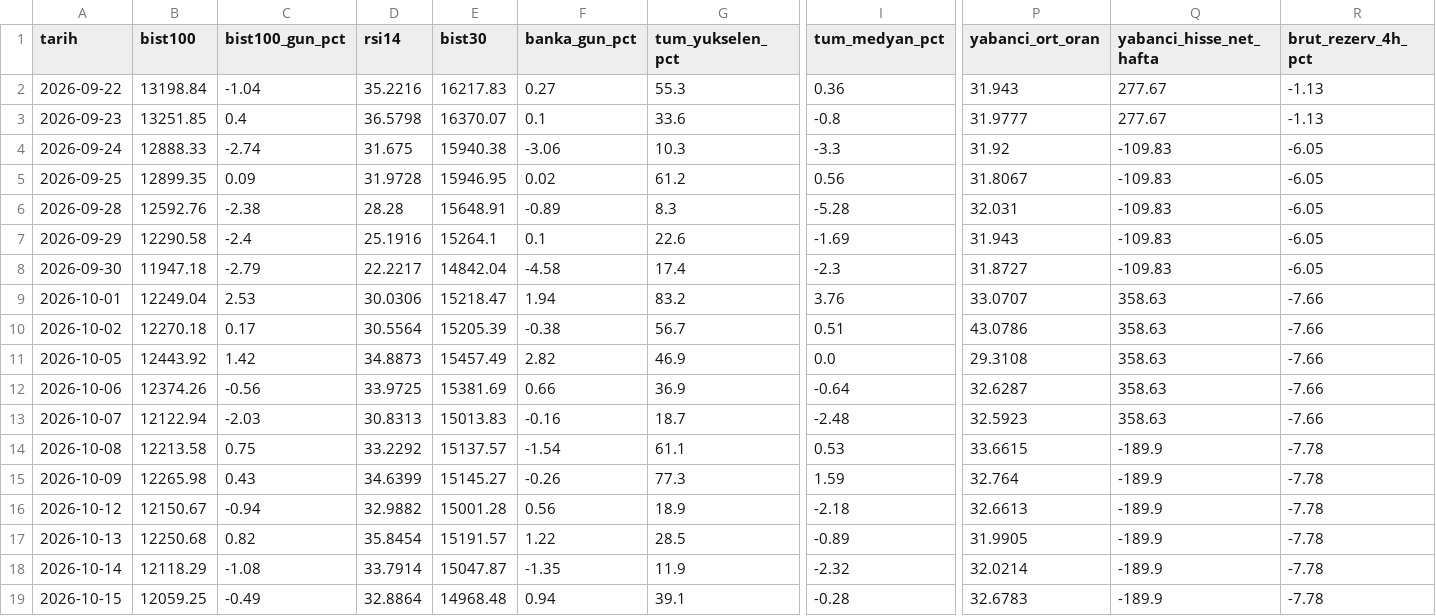
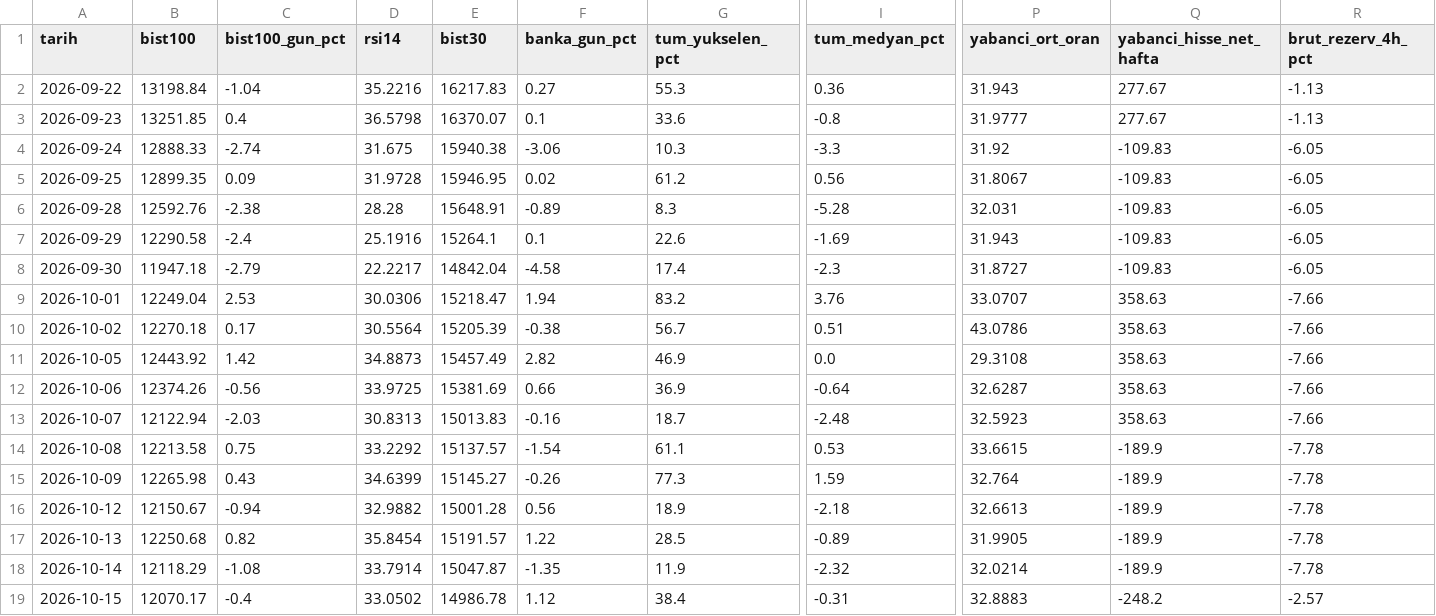
Before and after one commit to OrhanBoyali/bist-radar, a CSV file: output/gunluk_arsiv.csv, drawn as a sheet; only a part is shown, gaps mark what is left out; the diff covers the shown part only; the diff names each change by its address in the sheet, - before the commit and + after, or states it on an @@ line.

```diff
--- a/output/gunluk_arsiv.csv
+++ b/output/gunluk_arsiv.csv
-B19 (bist100): 12059.25
+B19 (bist100): 12070.17
-C19 (bist100_gun_pct): -0.49
+C19 (bist100_gun_pct): -0.4
-D19 (rsi14): 32.8864
+D19 (rsi14): 33.0502
-E19 (bist30): 14968.48
+E19 (bist30): 14986.78
-F19 (banka_gun_pct): 0.94
+F19 (banka_gun_pct): 1.12
-G19 (tum_yukselen_pct): 39.1
+G19 (tum_yukselen_pct): 38.4
-I19 (tum_medyan_pct): -0.28
+I19 (tum_medyan_pct): -0.31
-P19 (yabanci_ort_oran): 32.6783
+P19 (yabanci_ort_oran): 32.8883
-Q19 (yabanci_hisse_net_hafta): -189.9
+Q19 (yabanci_hisse_net_hafta): -248.2
-R19 (brut_rezerv_4h_pct): -7.78
+R19 (brut_rezerv_4h_pct): -2.57
```
Also changed, not shown: 3 edited cells elsewhere in this file, output/fon_evreni.csv, 6 other files.
